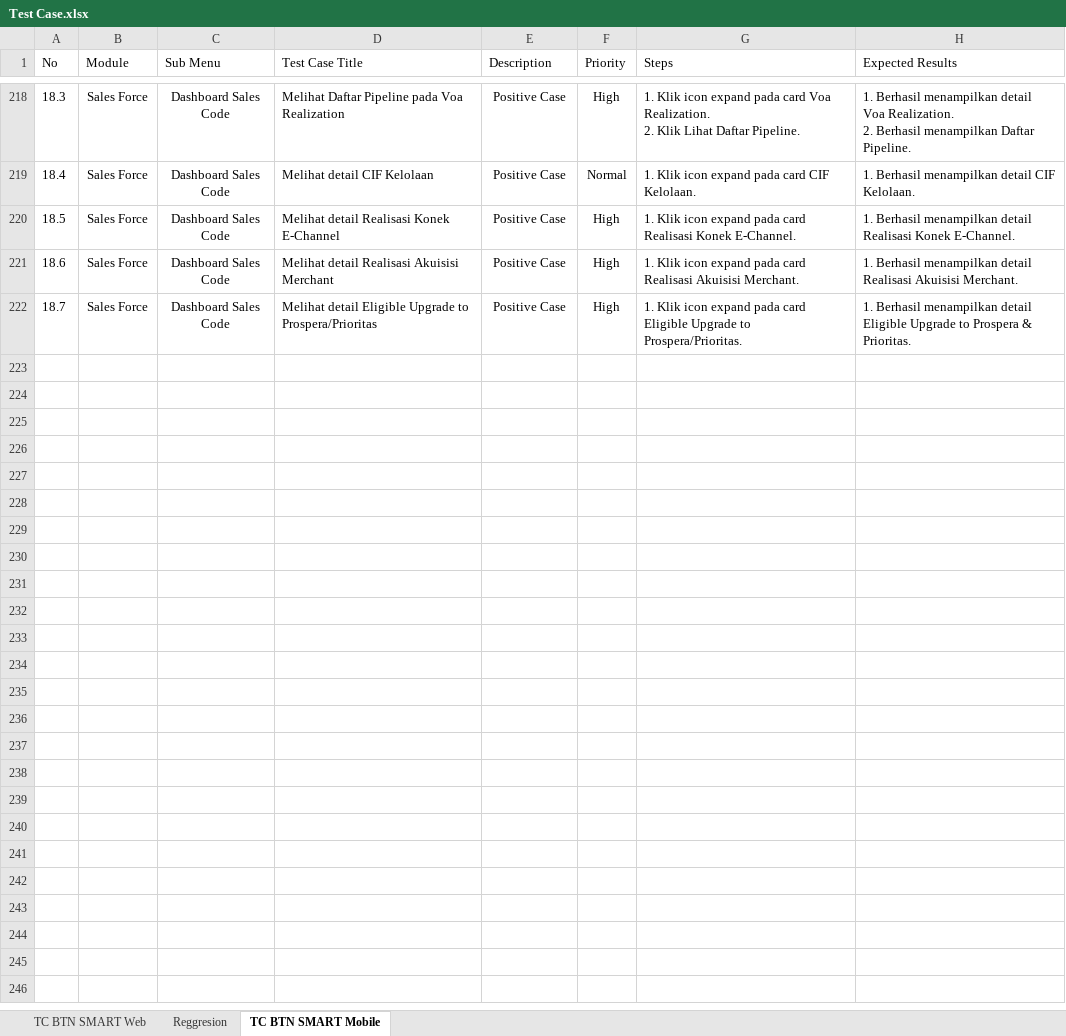
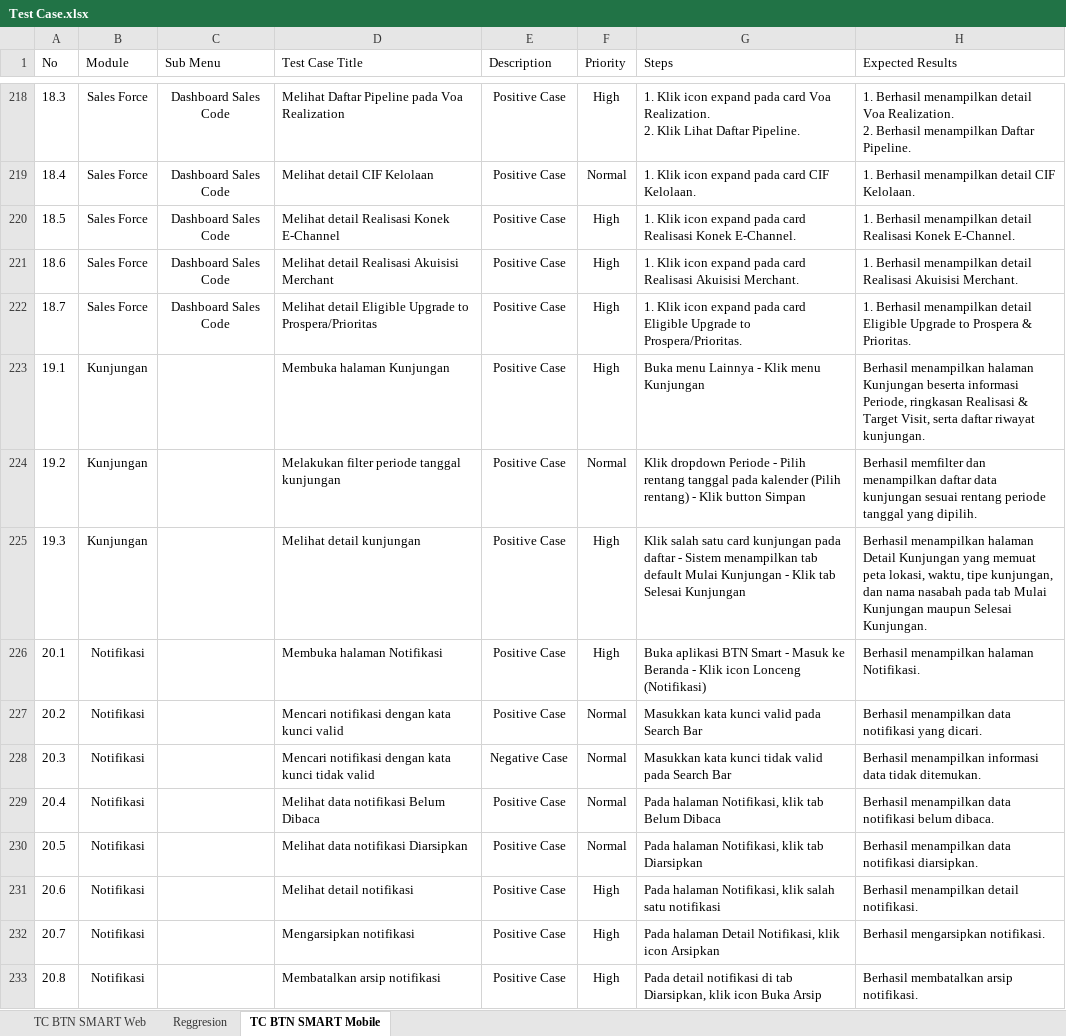
Before and after one commit to muhammaddanihaikal/btn-smart-refactor, an Excel workbook: SIT/Test Case.xlsx, sheet TC BTN SMART Mobile, drawn as a sheet; only a part is shown, gaps mark what is left out; values as stored, in another font and other column widths than the file's, no borders; the diff names each change by its address in the sheet, - before the commit and + after, or states it on an @@ line.

Commit message:
feat(mobile): add Modul 20 Notifikasi (TC 20.1-20.8) and sync Modul 19 Kunjungan to Excel

```diff
--- a/SIT/Test Case.xlsx (sheet TC BTN SMART Mobile)
+++ b/SIT/Test Case.xlsx (sheet TC BTN SMART Mobile)
+row 223: 19.1 | Kunjungan |  | Membuka halaman Kunjungan | Positive Case | High | Buka menu Lainnya - Klik menu Kunjungan | Berhasil menampilkan halaman Kunjungan beserta informasi Periode, ringkasan Realisasi & Target Visit, serta daftar riwayat kunjungan.
+row 224: 19.2 | Kunjungan |  | Melakukan filter periode tanggal kunjungan | Positive Case | Normal | Klik dropdown Periode - Pilih rentang tanggal pada kalender (Pilih rentang) - Klik button Simpan | Berhasil memfilter dan menampilkan daftar data kunjungan sesuai rentang periode tanggal yang dipilih.
+row 225: 19.3 | Kunjungan |  | Melihat detail kunjungan | Positive Case | High | Klik salah satu card kunjungan pada daftar - Sistem menampilkan tab default Mulai Kunjungan - Klik tab Selesai Kunjungan | Berhasil menampilkan halaman Detail Kunjungan yang memuat peta lokasi, waktu, tipe kunjungan, dan nama nasabah pada tab Mulai Kunjungan maupun Selesai Kunjungan.
+row 226: 20.1 | Notifikasi |  | Membuka halaman Notifikasi | Positive Case | High | Buka aplikasi BTN Smart - Masuk ke Beranda - Klik icon Lonceng (Notifikasi) | Berhasil menampilkan halaman Notifikasi.
+row 227: 20.2 | Notifikasi |  | Mencari notifikasi dengan kata kunci valid | Positive Case | Normal | Masukkan kata kunci valid pada Search Bar | Berhasil menampilkan data notifikasi yang dicari.
+row 228: 20.3 | Notifikasi |  | Mencari notifikasi dengan kata kunci tidak valid | Negative Case | Normal | Masukkan kata kunci tidak valid pada Search Bar | Berhasil menampilkan informasi data tidak ditemukan.
+row 229: 20.4 | Notifikasi |  | Melihat data notifikasi Belum Dibaca | Positive Case | Normal | Pada halaman Notifikasi, klik tab Belum Dibaca | Berhasil menampilkan data notifikasi belum dibaca.
+row 230: 20.5 | Notifikasi |  | Melihat data notifikasi Diarsipkan | Positive Case | Normal | Pada halaman Notifikasi, klik tab Diarsipkan | Berhasil menampilkan data notifikasi diarsipkan.
+row 231: 20.6 | Notifikasi |  | Melihat detail notifikasi | Positive Case | High | Pada halaman Notifikasi, klik salah satu notifikasi | Berhasil menampilkan detail notifikasi.
+row 232: 20.7 | Notifikasi |  | Mengarsipkan notifikasi | Positive Case | High | Pada halaman Detail Notifikasi, klik icon Arsipkan | Berhasil mengarsipkan notifikasi.
+row 233: 20.8 | Notifikasi |  | Membatalkan arsip notifikasi | Positive Case | High | Pada detail notifikasi di tab Diarsipkan, klik icon Buka Arsip | Berhasil membatalkan arsip notifikasi.
```
Also changed, not shown: 22 other files.
